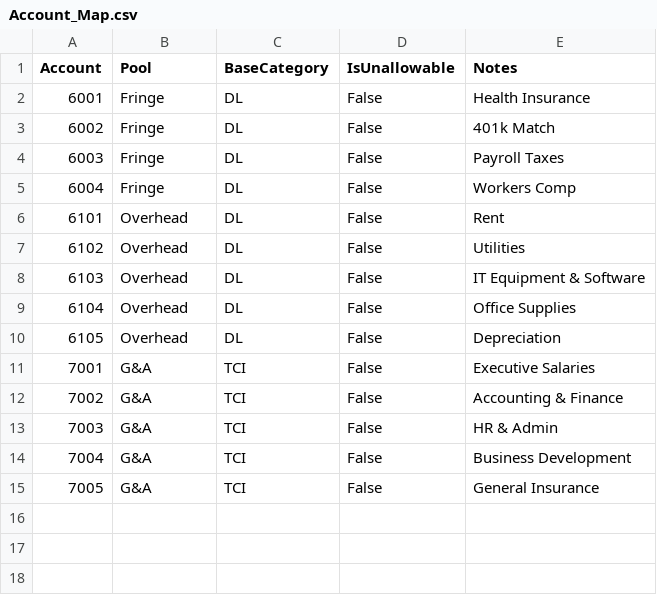
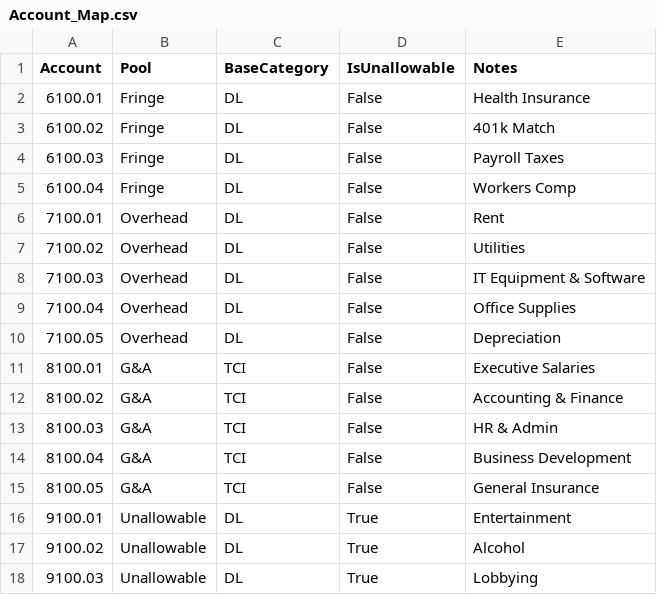
Before and after one commit to bashiraziz/indirectratesforecast, a CSV file: data_test/Account_Map.csv, drawn as a sheet.

```diff
--- a/data_test/Account_Map.csv
+++ b/data_test/Account_Map.csv
@@ -1,15 +1,18 @@
 Account,Pool,BaseCategory,IsUnallowable,Notes
-6001,Fringe,DL,False,Health Insurance
-6002,Fringe,DL,False,401k Match
-6003,Fringe,DL,False,Payroll Taxes
-6004,Fringe,DL,False,Workers Comp
-6101,Overhead,DL,False,Rent
-6102,Overhead,DL,False,Utilities
-6103,Overhead,DL,False,IT Equipment & Software
-6104,Overhead,DL,False,Office Supplies
-6105,Overhead,DL,False,Depreciation
-7001,G&A,TCI,False,Executive Salaries
-7002,G&A,TCI,False,Accounting & Finance
-7003,G&A,TCI,False,HR & Admin
-7004,G&A,TCI,False,Business Development
-7005,G&A,TCI,False,General Insurance
+6100.01,Fringe,DL,False,Health Insurance
+6100.02,Fringe,DL,False,401k Match
+6100.03,Fringe,DL,False,Payroll Taxes
+6100.04,Fringe,DL,False,Workers Comp
+7100.01,Overhead,DL,False,Rent
+7100.02,Overhead,DL,False,Utilities
+7100.03,Overhead,DL,False,IT Equipment & Software
+7100.04,Overhead,DL,False,Office Supplies
+7100.05,Overhead,DL,False,Depreciation
+8100.01,G&A,TCI,False,Executive Salaries
+8100.02,G&A,TCI,False,Accounting & Finance
+8100.03,G&A,TCI,False,HR & Admin
+8100.04,G&A,TCI,False,Business Development
+8100.05,G&A,TCI,False,General Insurance
+9100.01,Unallowable,DL,True,Entertainment
+9100.02,Unallowable,DL,True,Alcohol
+9100.03,Unallowable,DL,True,Lobbying
```
Also changed, not shown: data_test/Direct_Costs_By_Project.csv, data_test/GL_Actuals.csv, 5 other files.
